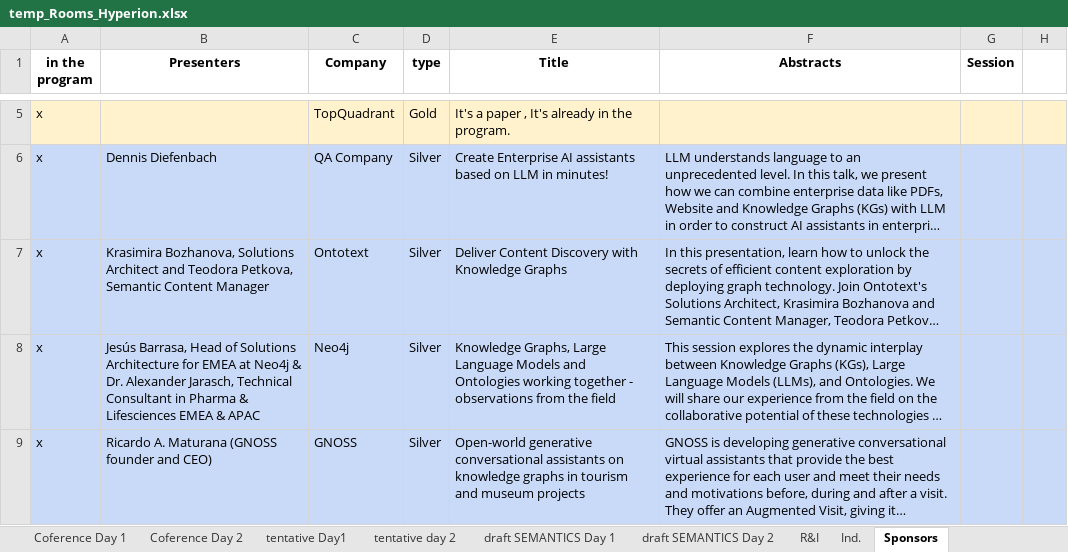
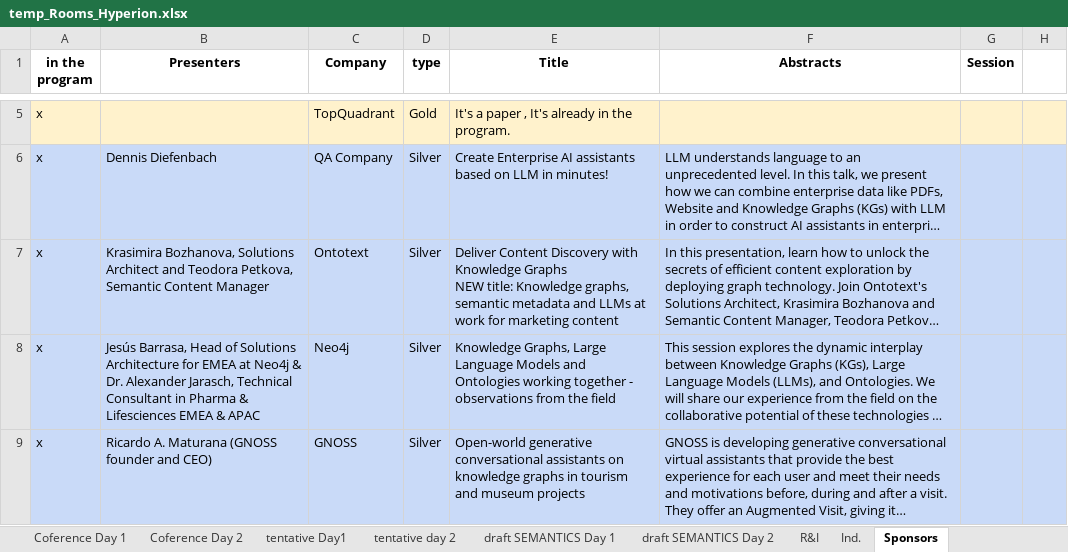
Before and after one commit to SEMANTiCS-org/semantics-org.github.io, an Excel workbook: content/temp_Rooms_Hyperion.xlsx, sheet Sponsors, drawn as a sheet; only a part is shown, gaps mark what is left out; long unchanged cells end in …; values as stored, in another font and other column widths than the file's, no borders; charts and pictures not drawn; ↵ is a line break in a cell; the diff names each change by its address in the sheet, - before the commit and + after, or states it on an @@ line.

```diff
--- a/content/temp_Rooms_Hyperion.xlsx (sheet Sponsors)
+++ b/content/temp_Rooms_Hyperion.xlsx (sheet Sponsors)
-E7 (Title): …Knowledge Graphs
+E7 (Title): …Knowledge Graphs ↵ NEW title: Knowledge graphs, semantic metadata and LLMs at work for marketing content
```
Also changed, not shown: sheet Coference Day 1, sheet Coference Day 2, 37 other files.
